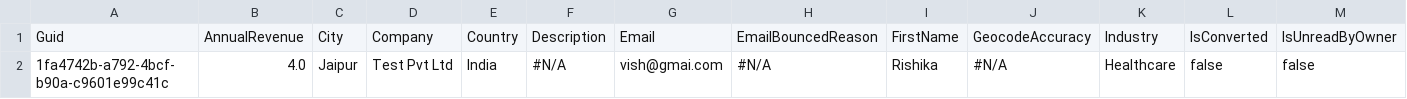
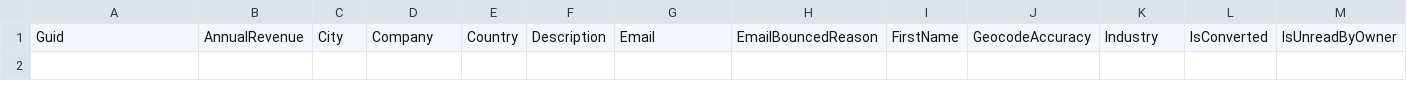
Before and after one commit to prodlytestuser/CPQTest8, a CSV file: Lead.csv, drawn as a sheet; only a part is shown; rows hold the shown columns only; the diff names each change by its address in the sheet, - before the commit and + after, or states it on an @@ line.

Commit message:
Update Lead.csv

```diff
--- a/Lead.csv
+++ b/Lead.csv
-row 2: 1fa4742b-a792-4bcf-b90a-c9601e99c41c | 4.0 | Jaipur | Test Pvt Ltd | India | #N/A | vish@gmai.com | #N/A | Rishika | #N/A | Healthcare | false | false
```
